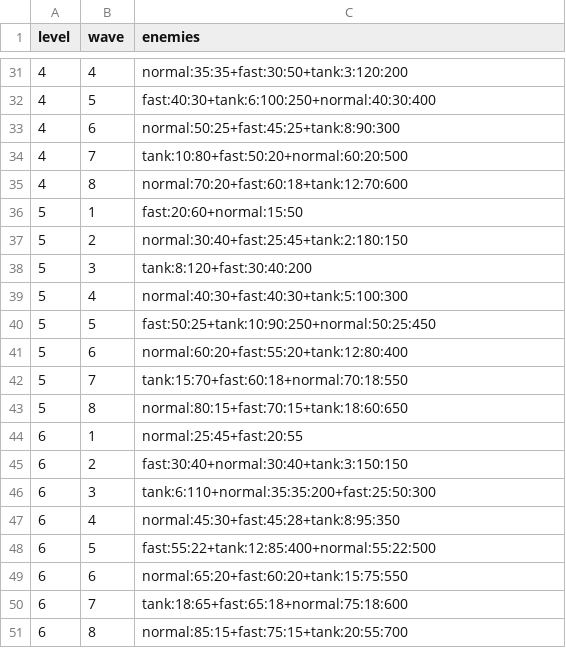
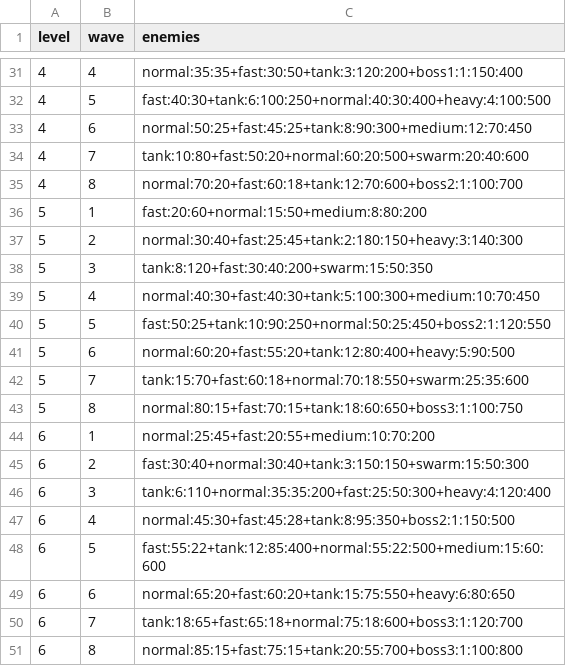
Before and after one commit to PetitPois101/tower-defence, a CSV file: waves.csv, drawn as a sheet; only a part is shown, gaps mark what is left out; the diff covers the shown part only.

Commit message:
Add new enemy types (medium, heavy, swarm) and 3 boss types with strategic placement across all levels

```diff
--- a/waves.csv
+++ b/waves.csv
@@ -31,21 +31,21 @@ level,wave,enemies
-4,4,normal:35:35+fast:30:50+tank:3:120:200
-4,5,fast:40:30+tank:6:100:250+normal:40:30:400
-4,6,normal:50:25+fast:45:25+tank:8:90:300
-4,7,tank:10:80+fast:50:20+normal:60:20:500
-4,8,normal:70:20+fast:60:18+tank:12:70:600
-5,1,fast:20:60+normal:15:50
-5,2,normal:30:40+fast:25:45+tank:2:180:150
-5,3,tank:8:120+fast:30:40:200
-5,4,normal:40:30+fast:40:30+tank:5:100:300
-5,5,fast:50:25+tank:10:90:250+normal:50:25:450
-5,6,normal:60:20+fast:55:20+tank:12:80:400
-5,7,tank:15:70+fast:60:18+normal:70:18:550
-5,8,normal:80:15+fast:70:15+tank:18:60:650
-6,1,normal:25:45+fast:20:55
-6,2,fast:30:40+normal:30:40+tank:3:150:150
-6,3,tank:6:110+normal:35:35:200+fast:25:50:300
-6,4,normal:45:30+fast:45:28+tank:8:95:350
-6,5,fast:55:22+tank:12:85:400+normal:55:22:500
-6,6,normal:65:20+fast:60:20+tank:15:75:550
-6,7,tank:18:65+fast:65:18+normal:75:18:600
-6,8,normal:85:15+fast:75:15+tank:20:55:700
+4,4,normal:35:35+fast:30:50+tank:3:120:200+boss1:1:150:400
+4,5,fast:40:30+tank:6:100:250+normal:40:30:400+heavy:4:100:500
+4,6,normal:50:25+fast:45:25+tank:8:90:300+medium:12:70:450
+4,7,tank:10:80+fast:50:20+normal:60:20:500+swarm:20:40:600
+4,8,normal:70:20+fast:60:18+tank:12:70:600+boss2:1:100:700
+5,1,fast:20:60+normal:15:50+medium:8:80:200
+5,2,normal:30:40+fast:25:45+tank:2:180:150+heavy:3:140:300
+5,3,tank:8:120+fast:30:40:200+swarm:15:50:350
+5,4,normal:40:30+fast:40:30+tank:5:100:300+medium:10:70:450
+5,5,fast:50:25+tank:10:90:250+normal:50:25:450+boss2:1:120:550
+5,6,normal:60:20+fast:55:20+tank:12:80:400+heavy:5:90:500
+5,7,tank:15:70+fast:60:18+normal:70:18:550+swarm:25:35:600
+5,8,normal:80:15+fast:70:15+tank:18:60:650+boss3:1:100:750
+6,1,normal:25:45+fast:20:55+medium:10:70:200
+6,2,fast:30:40+normal:30:40+tank:3:150:150+swarm:15:50:300
+6,3,tank:6:110+normal:35:35:200+fast:25:50:300+heavy:4:120:400
+6,4,normal:45:30+fast:45:28+tank:8:95:350+boss2:1:150:500
+6,5,fast:55:22+tank:12:85:400+normal:55:22:500+medium:15:60:600
+6,6,normal:65:20+fast:60:20+tank:15:75:550+heavy:6:80:650
+6,7,tank:18:65+fast:65:18+normal:75:18:600+boss3:1:120:700
+6,8,normal:85:15+fast:75:15+tank:20:55:700+boss3:1:100:800
```
Also changed, not shown: 23 edited cells elsewhere in this file, 1 other file.
